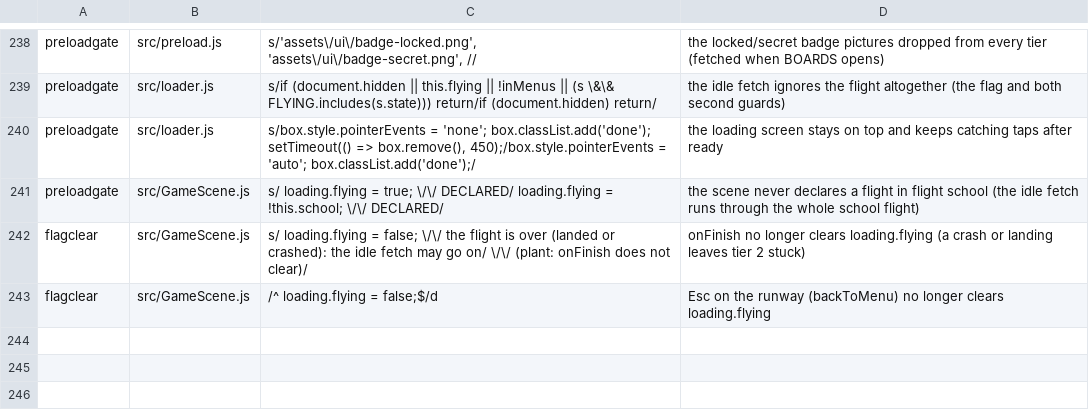
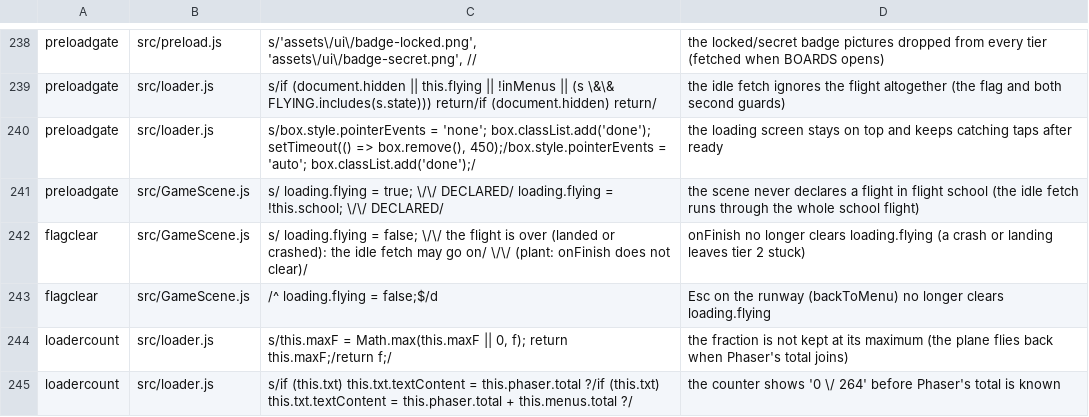
Before and after one commit to olly-marx/contrail-pilot, a TSV file: tools/plants.tsv, drawn as a sheet; only a part is shown, gaps mark what is left out; the diff names each change by its address in the sheet, - before the commit and + after, or states it on an @@ line.

Commit message:
loader: fraction() never decreases and the counter waits for Phaser's total (the menu step now starts before it is known); tests/loadercount.cjs holds the page load event back so the race really happens, + 2 plants

```diff
--- a/tools/plants.tsv
+++ b/tools/plants.tsv
+row 244: loadercount | src/loader.js | s/this.maxF = Math.max(this.maxF || 0, f); return this.maxF;/return f;/ | the fraction is not kept at its maximum (the plane flies back when Phaser's total joins)
+row 245: loadercount | src/loader.js | s/if (this.txt) this.txt.textContent = this.phaser.total ?/if (this.txt) this.txt.textContent = this.phaser.total + this.menus.total ?/ | the counter shows '0 \/ 264' before Phaser's total is known
```
Also changed, not shown: 4 other files.
